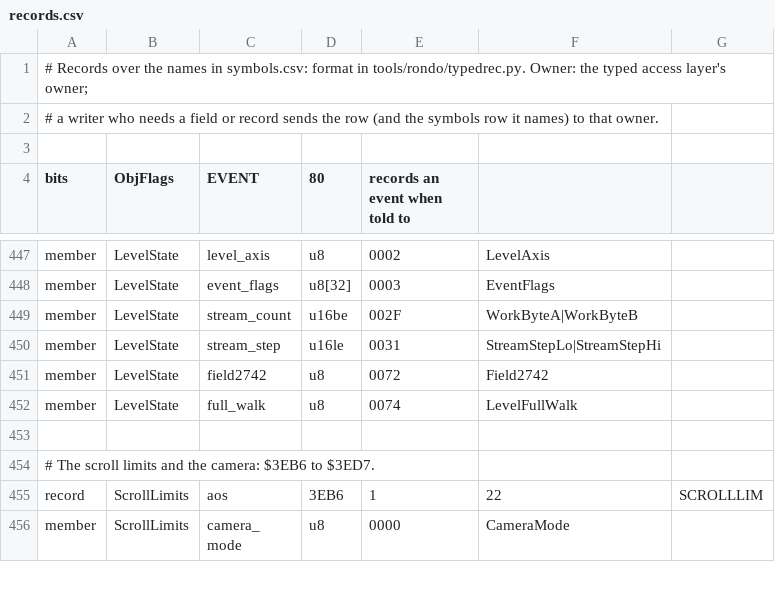
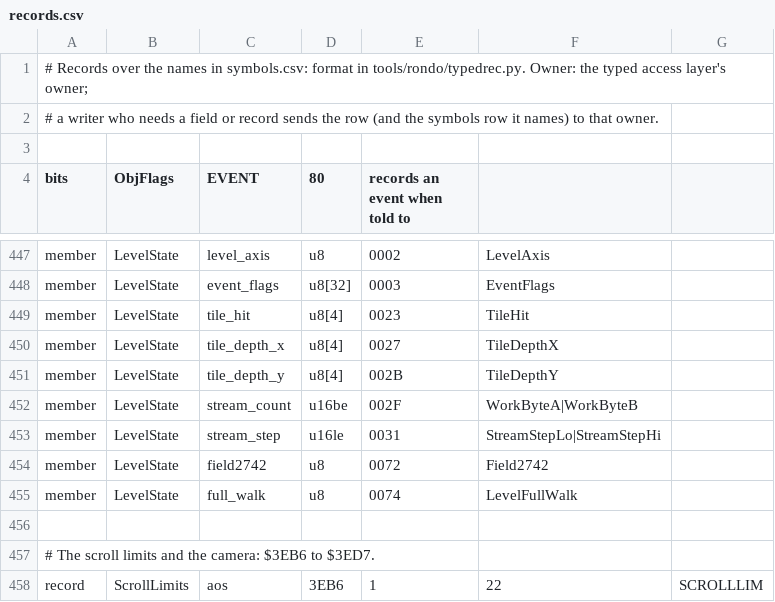
Before and after one commit to jeff-strutb/rondoofblood, a CSV file: config/rondo/records.csv, drawn as a sheet; only a part is shown, gaps mark what is left out; the shorter side is filled out with more unchanged rows.

Commit message:
Records: LEVEL's tile_hit, tile_depth_x and tile_depth_y (four columns each)

```diff
--- a/config/rondo/records.csv
+++ b/config/rondo/records.csv
@@ -448,2 +448,5 @@ member,LevelState,level_axis,u8,0002,LevelAxis,
 member,LevelState,event_flags,u8[32],0003,EventFlags,
+member,LevelState,tile_hit,u8[4],0023,TileHit,
+member,LevelState,tile_depth_x,u8[4],0027,TileDepthX,
+member,LevelState,tile_depth_y,u8[4],002B,TileDepthY,
 member,LevelState,stream_count,u16be,002F,WorkByteA|WorkByteB,
```
Also changed, not shown: 1 other file.
